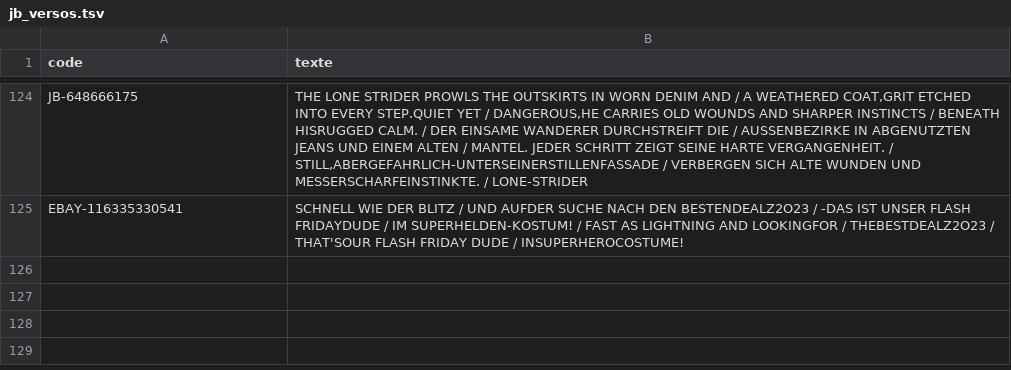
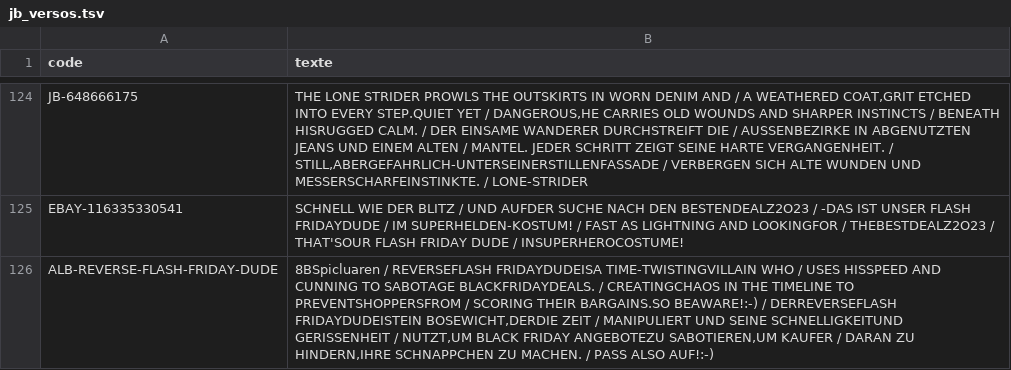
Before and after one commit to matd-prog/briquotheque, a TSV file: data/jb_versos.tsv, drawn as a sheet; only a part is shown, gaps mark what is left out; the diff names each change by its address in the sheet, - before the commit and + after, or states it on an @@ line.

Commit message:
Base commune : 1 blister(s)

```diff
--- a/data/jb_versos.tsv
+++ b/data/jb_versos.tsv
+row 126: ALB-REVERSE-FLASH-FRIDAY-DUDE | 8BSpicluaren / REVERSEFLASH FRIDAYDUDEISA TIME-TWISTINGVILLAIN WHO / USES HISSPEED AND CUNNING TO SABOTAGE BLACKFRIDAYDEALS. / CREATINGCHAOS IN THE TIMELINE TO PREVENTSHOPPERSFROM / SCORING THEIR BARGAINS.SO BEAWARE!:-) / DERREVERSEFLASH FRIDAYDUDEISTEIN BOSEWICHT,DERDIE ZEIT / MANIPULIERT UND SEINE SCHNELLIGKEITUND GERISSENHEIT / NUTZT,UM BLACK FRIDAY ANGEBOTEZU SABOTIEREN,UM KAUFER / DARAN ZU HINDERN,IHRE SCHNAPPCHEN ZU MACHEN. / PASS ALSO AUF!:-)
```
